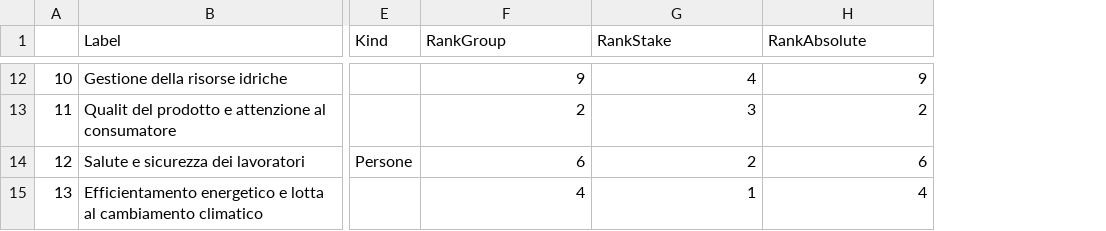
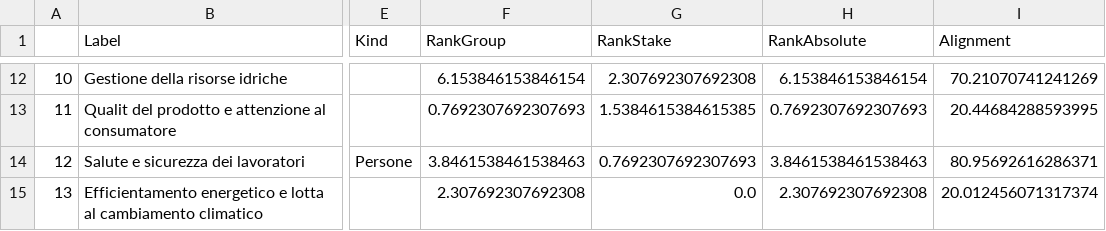
Before and after one commit to nebuchadneZZar01/sustineo_extractor, a CSV file: out/csv/amadori2.csv, drawn as a sheet; only a part is shown, gaps mark what is left out; the diff covers the shown part only; the diff names each change by its address in the sheet, - before the commit and + after, or states it on an @@ line.

Commit message:
Update
- Added ranking normalization
- Added alignment column in dataset
- Added alignment visualization in plot

```diff
--- a/out/csv/amadori2.csv
+++ b/out/csv/amadori2.csv
+column I (Alignment), rows 12-15: 70.21070741241269 | 20.44684288593995 | 80.95692616286371 | 20.012456071317374
-F12 (RankGroup): 9
+F12 (RankGroup): 6.153846153846154
-G12 (RankStake): 4
+G12 (RankStake): 2.307692307692308
-H12 (RankAbsolute): 9
+H12 (RankAbsolute): 6.153846153846154
-F13 (RankGroup): 2
+F13 (RankGroup): 0.7692307692307693
-G13 (RankStake): 3
+G13 (RankStake): 1.5384615384615385
-H13 (RankAbsolute): 2
+H13 (RankAbsolute): 0.7692307692307693
-F14 (RankGroup): 6
+F14 (RankGroup): 3.8461538461538463
-G14 (RankStake): 2
+G14 (RankStake): 0.7692307692307693
-H14 (RankAbsolute): 6
+H14 (RankAbsolute): 3.8461538461538463
-F15 (RankGroup): 4
+F15 (RankGroup): 2.307692307692308
-G15 (RankStake): 1
+G15 (RankStake): 0.0
-H15 (RankAbsolute): 4
+H15 (RankAbsolute): 2.307692307692308
```
Also changed, not shown: 30 edited cells elsewhere in this file, out/csv/amadori1.csv, 3 other files.
